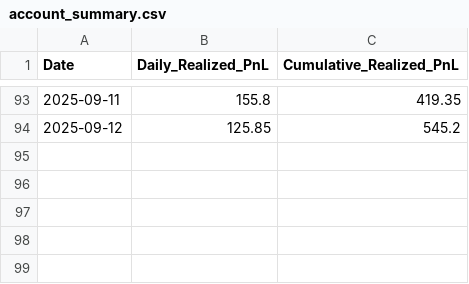
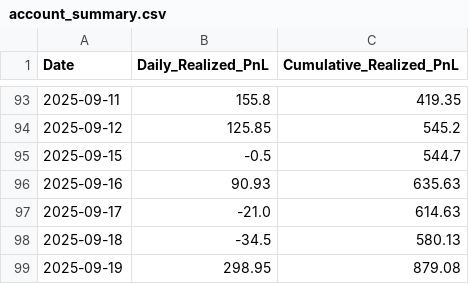
Before and after one commit to JonesJakeRyan/portfolio-site, a CSV file: account_summary.csv, drawn as a sheet; only a part is shown, gaps mark what is left out.

```diff
--- a/account_summary.csv
+++ b/account_summary.csv
@@ -94 +94,6 @@ Date,Daily_Realized_PnL,Cumulative_Realized_PnL
 2025-09-12,125.85,545.2
+2025-09-15,-0.5,544.7
+2025-09-16,90.93,635.63
+2025-09-17,-21.0,614.63
+2025-09-18,-34.5,580.13
+2025-09-19,298.95,879.08
```
Also changed, not shown: Webull_Orders_Records.csv, closed_positions.csv, 1 other file.
